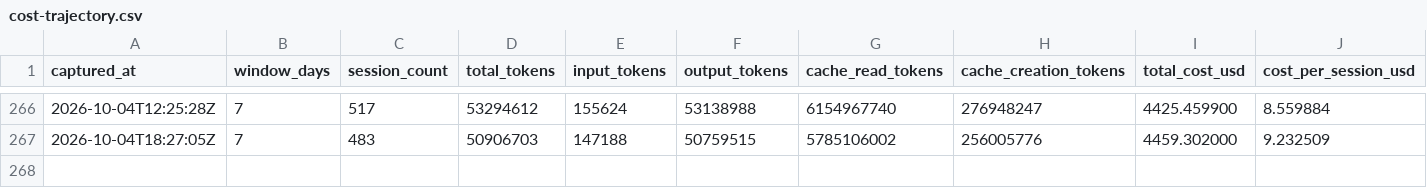
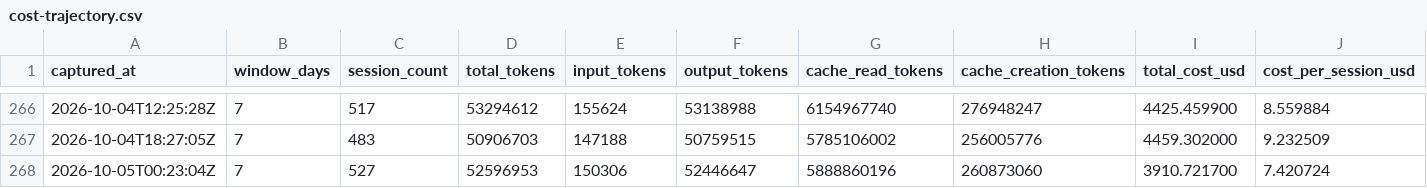
Before and after one commit to mistakeknot/Sylveste, a CSV file: data/cost-trajectory.csv, drawn as a sheet; only a part is shown, gaps mark what is left out; rows hold the shown columns only; the diff names each change by its address in the sheet, - before the commit and + after, or states it on an @@ line.

Commit message:
data: OYRF cost trajectory sample 2026-10-05T00:23:04Z

```diff
--- a/data/cost-trajectory.csv
+++ b/data/cost-trajectory.csv
+row 268: 2026-10-05T00:23:04Z | 7 | 527 | 52596953 | 150306 | 52446647 | 5888860196 | 260873060 | 3910.721700 | 7.420724
```
